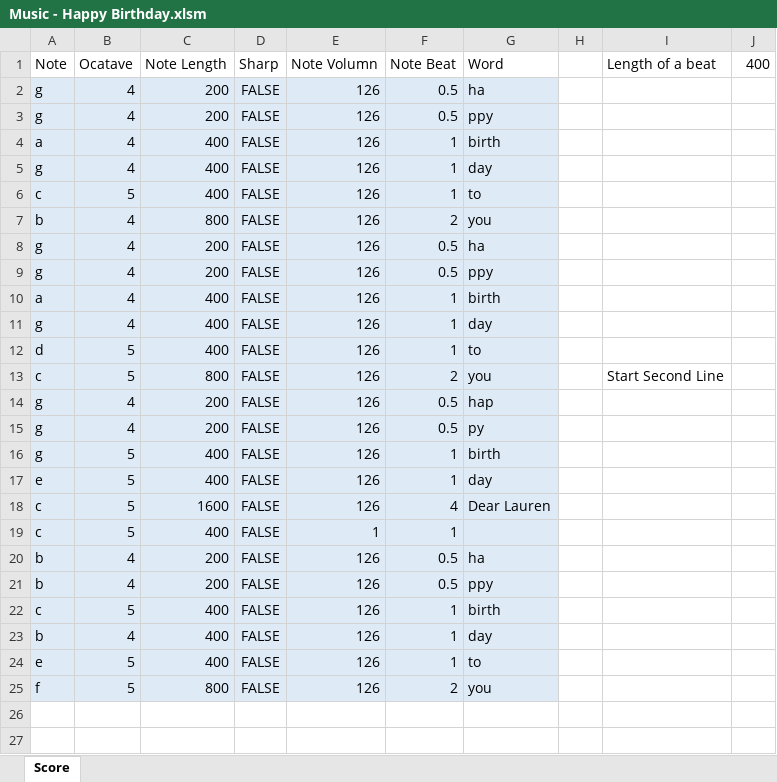
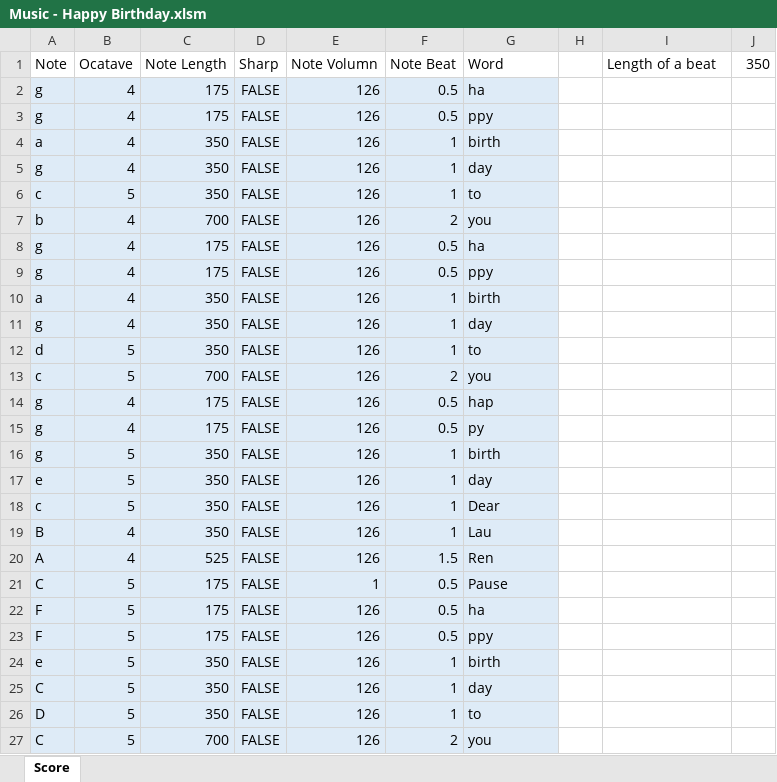
Before and after one commit to OlivierHJ/Excel-Projects, an Excel workbook: Music - Happy Birthday.xlsm, sheet Score, drawn as a sheet; values as stored, in another font and other column widths than the file's, no borders; charts and pictures and table styles not drawn; removed rows and columns are numbered as before the commit, all else as after; the diff names each change by its address in the sheet, - before the commit and + after, or states it on an @@ line.

Commit message:
Add files via upload

```diff
--- a/Music - Happy Birthday.xlsm (sheet Score)
+++ b/Music - Happy Birthday.xlsm (sheet Score)
-J1: 400
+J1: 350
-C2:C3 (Note Length): 200
+C2:C3 (Note Length): 175
-C4:C6 (Note Length): 400
+C4:C6 (Note Length): 350
-C7 (Note Length): 800
+C7 (Note Length): 700
-C8:C9 (Note Length): 200
+C8:C9 (Note Length): 175
-C10:C12 (Note Length): 400
+C10:C12 (Note Length): 350
-C13 (Note Length): 800
+C13 (Note Length): 700
-I13 (Length of a beat): Start Second Line
+I13 (Length of a beat): (empty)
-C14:C15 (Note Length): 200
+C14:C15 (Note Length): 175
-C16:C17 (Note Length): 400
+C16:C17 (Note Length): 350
-C18 (Note Length): 1600
+C18 (Note Length): 350
-F18 (Note Beat): 4
+F18 (Note Beat): 1
-G18 (Word): Dear Lauren
+G18 (Word): Dear
-row 19: c | 5 | 400 | FALSE | 1 | 1
+row 19: B | 4 | 350 | FALSE | 126 | 1 | Lau
+row 20: A | 4 | 525 | FALSE | 126 | 1.5 | Ren
+row 21: C | 5 | 175 | FALSE | 1 | 0.5 | Pause
-A22:A23 (Note): b
+A22:A23 (Note): F
-B22:B23 (Ocatave): 4
+B22:B23 (Ocatave): 5
-C22:C23 (Note Length): 200
+C22:C23 (Note Length): 175
-A24 (Note): c
+A24 (Note): e
-C24:C26 (Note Length): 400
+C24:C26 (Note Length): 350
-A25 (Note): b
+A25 (Note): C
-B25 (Ocatave): 4
+B25 (Ocatave): 5
-A26 (Note): e
+A26 (Note): D
-A27 (Note): f
+A27 (Note): C
-C27 (Note Length): 800
+C27 (Note Length): 700
```
